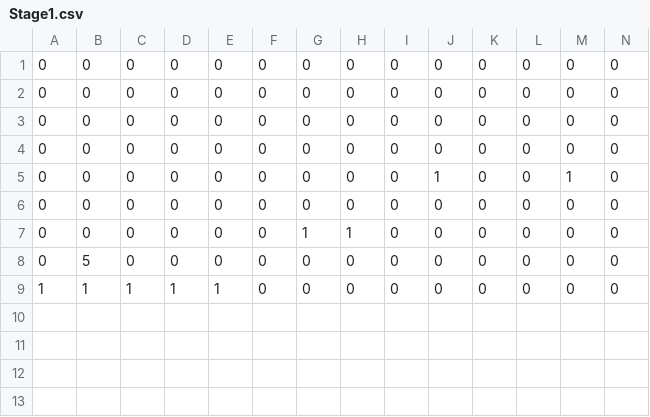
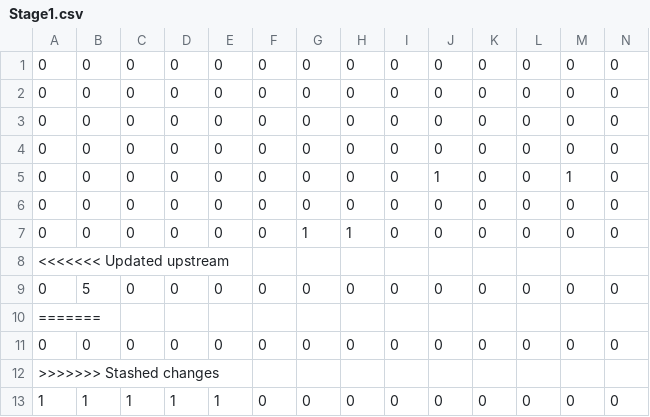
Before and after one commit to Ryouichiwatanabe/TeamProject, a CSV file: Resource/Stage/Stage1.csv, drawn as a sheet; only a part is shown; rows hold the shown columns only; the diff names each change by its address in the sheet, - before the commit and + after, or states it on an @@ line.

```diff
--- a/Resource/Stage/Stage1.csv
+++ b/Resource/Stage/Stage1.csv
+row 8: <<<<<<< Updated upstream
+row 10: =======
+row 11: 0 | 0 | 0 | 0 | 0 | 0 | 0 | 0 | 0 | 0 | 0 | 0 | 0 | 0
+row 12: >>>>>>> Stashed changes
```
Also changed, not shown: 11 other files.
